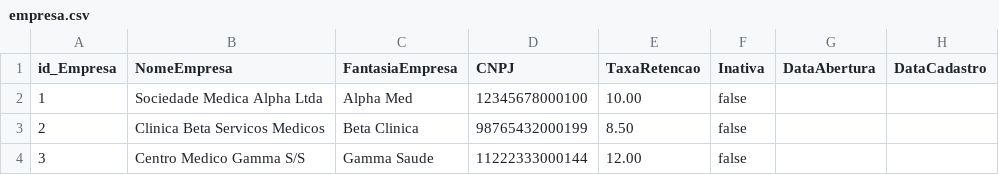
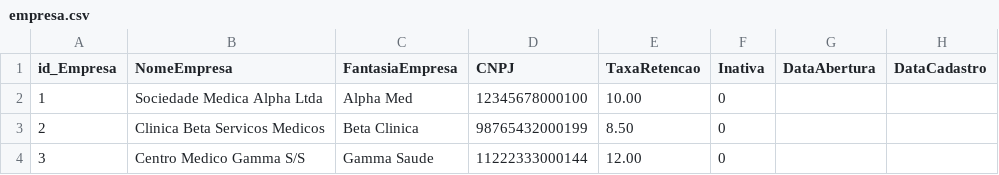
Before and after one commit to elvistvaz/gerador, a CSV file: metamodel/data/xandel/carga-inicial/empresa.csv, drawn as a sheet; only a part is shown; the diff names each change by its address in the sheet, - before the commit and + after, or states it on an @@ line.

Commit message:
Adiciona menu hierárquico por módulos, completa modelo Empresa, corrige snake_case em contexto Laravel e remove validação de campos vazios em CSVs

```diff
--- a/metamodel/data/xandel/carga-inicial/empresa.csv
+++ b/metamodel/data/xandel/carga-inicial/empresa.csv
-F2:F4 (Inativa): false
+F2:F4 (Inativa): 0
```
Also changed, not shown: 4 other files.
